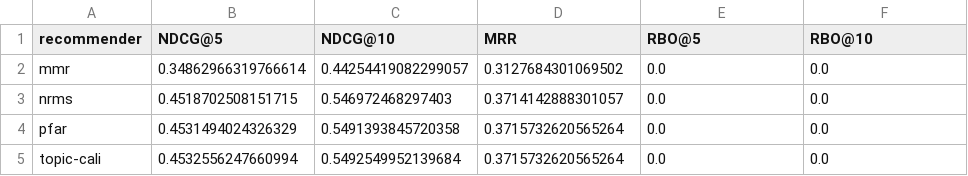
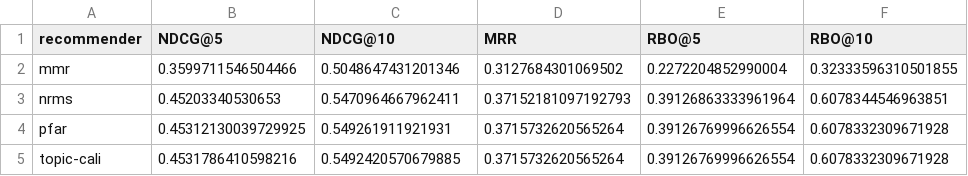
Before and after one commit to CCRI-POPROX/poprox-recommender, a CSV file: outputs/mind-val-metrics.csv, drawn as a sheet.

```diff
--- a/outputs/mind-val-metrics.csv
+++ b/outputs/mind-val-metrics.csv
@@ -1,5 +1,5 @@
 recommender,NDCG@5,NDCG@10,MRR,RBO@5,RBO@10
-mmr,0.34862966319766614,0.44254419082299057,0.3127684301069502,0.0,0.0
-nrms,0.4518702508151715,0.546972468297403,0.3714142888301057,0.0,0.0
-pfar,0.4531494024326329,0.5491393845720358,0.3715732620565264,0.0,0.0
-topic-cali,0.4532556247660994,0.5492549952139684,0.3715732620565264,0.0,0.0
+mmr,0.3599711546504466,0.5048647431201346,0.3127684301069502,0.2272204852990004,0.32333596310501855
+nrms,0.45203340530653,0.5470964667962411,0.37152181097192793,0.39126863333961964,0.6078344546963851
+pfar,0.45312130039729925,0.549261911921931,0.3715732620565264,0.39126769996626554,0.6078332309671928
+topic-cali,0.4531786410598216,0.5492420570679885,0.3715732620565264,0.39126769996626554,0.6078332309671928
```
Also changed, not shown: 1 other file.
